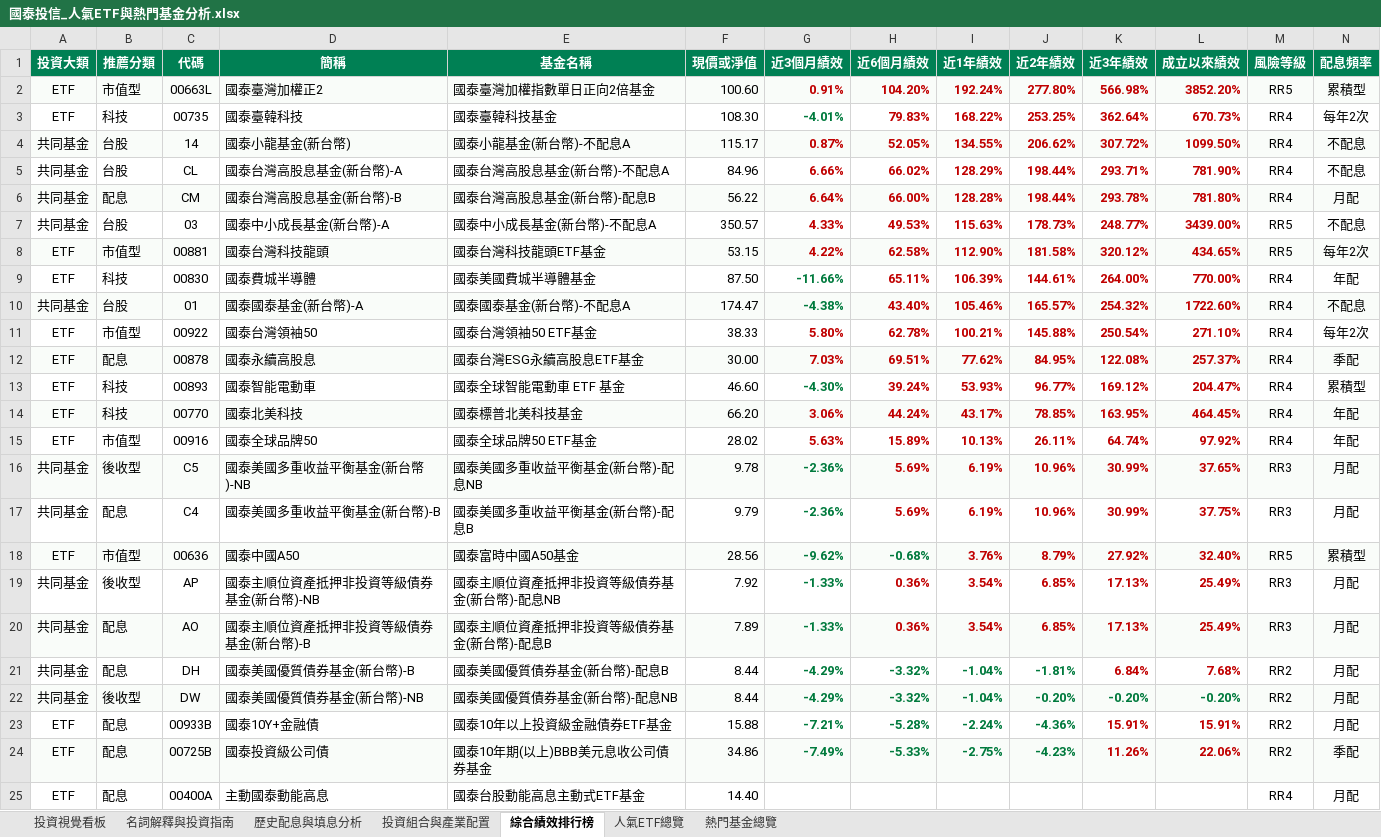
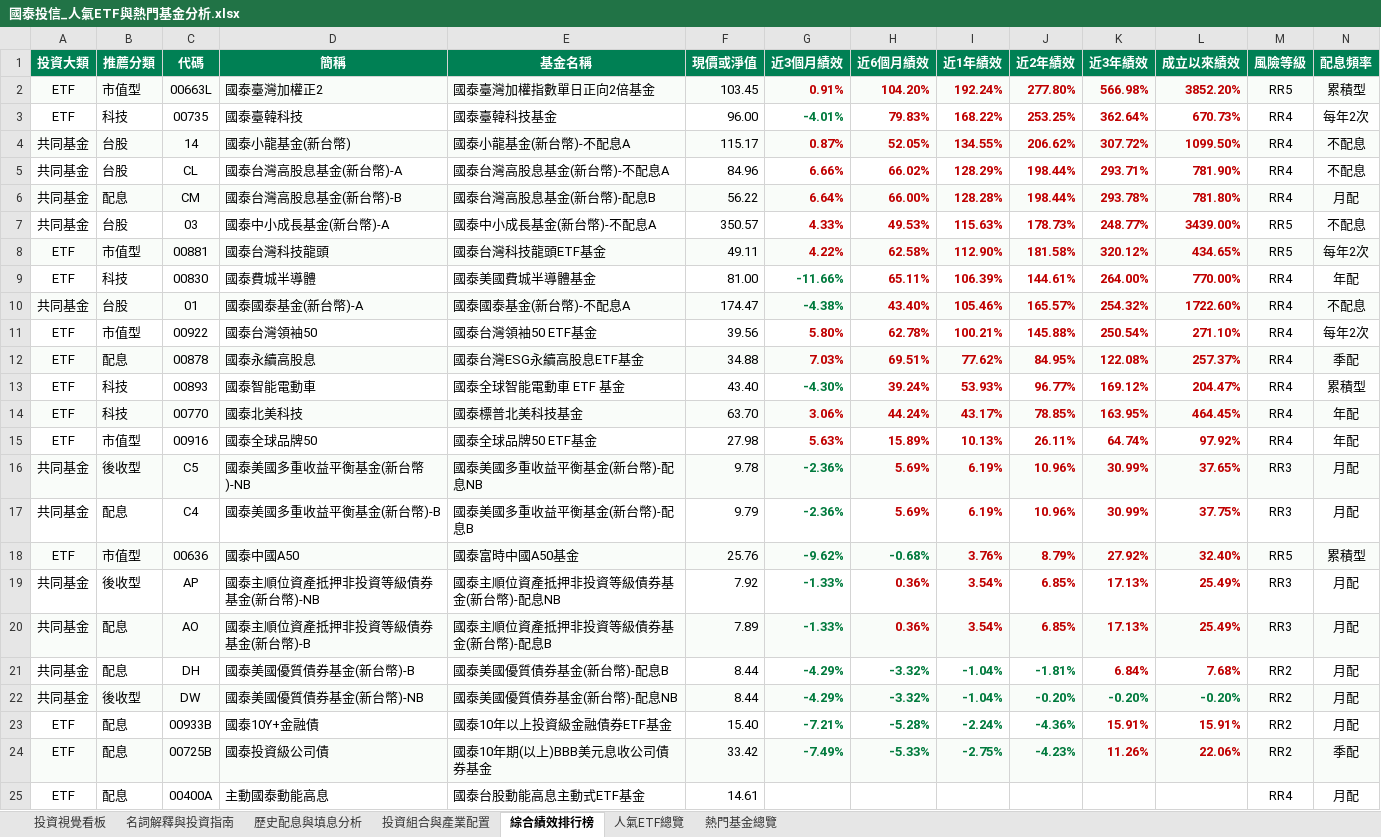
Before and after one commit to shljayjay945-web/cathay-etf, an Excel workbook: 國泰投信_人氣ETF與熱門基金分析.xlsx, sheet 綜合績效排行榜, drawn as a sheet; values as stored, in another font and other column widths than the file's, no borders; the diff names each change by its address in the sheet, - before the commit and + after, or states it on an @@ line.

```diff
--- a/國泰投信_人氣ETF與熱門基金分析.xlsx (sheet 綜合績效排行榜)
+++ b/國泰投信_人氣ETF與熱門基金分析.xlsx (sheet 綜合績效排行榜)
-F2 (現價或淨值): 100.60
+F2 (現價或淨值): 103.45
-F3 (現價或淨值): 108.30
+F3 (現價或淨值): 96.00
-F8 (現價或淨值): 53.15
+F8 (現價或淨值): 49.11
-F9 (現價或淨值): 87.50
+F9 (現價或淨值): 81.00
-F11 (現價或淨值): 38.33
+F11 (現價或淨值): 39.56
-F12 (現價或淨值): 30.00
+F12 (現價或淨值): 34.88
-F13 (現價或淨值): 46.60
+F13 (現價或淨值): 43.40
-F14 (現價或淨值): 66.20
+F14 (現價或淨值): 63.70
-F15 (現價或淨值): 28.02
+F15 (現價或淨值): 27.98
-F18 (現價或淨值): 28.56
+F18 (現價或淨值): 25.76
-F23 (現價或淨值): 15.88
+F23 (現價或淨值): 15.40
-F24 (現價或淨值): 34.86
+F24 (現價或淨值): 33.42
-F25 (現價或淨值): 14.40
+F25 (現價或淨值): 14.61
```
Also changed, not shown: sheet 投資組合與產業配置, sheet 人氣ETF總覽, sheet 歷史配息與填息分析, 2 other files.
